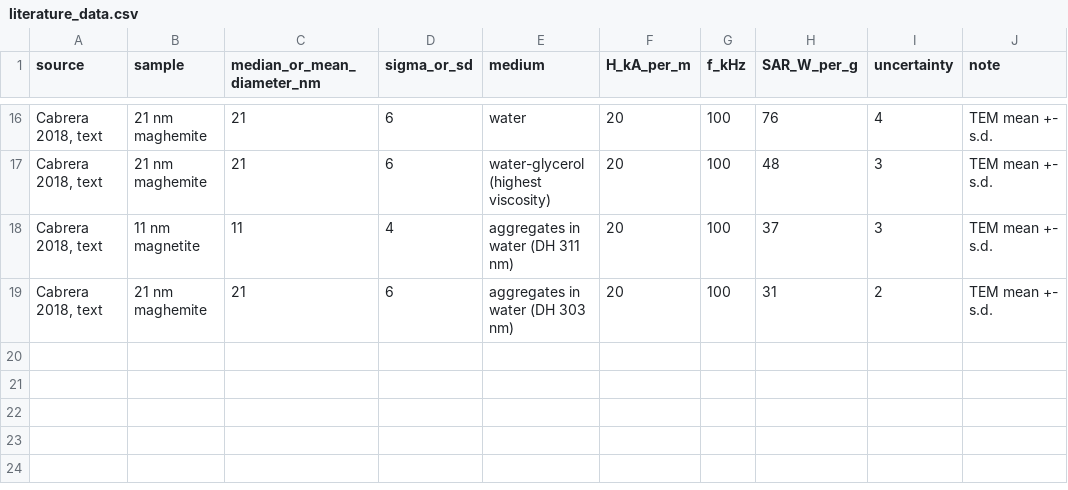
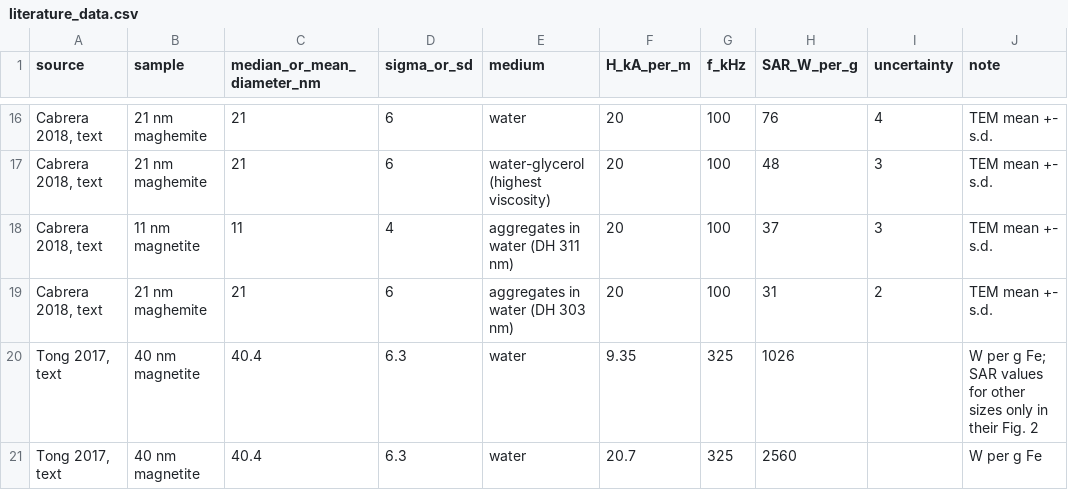
Before and after one commit to malishiukhi-png/magnetic-hyperthermia-nanoparticle-design, a CSV file: literature_data.csv, drawn as a sheet; only a part is shown, gaps mark what is left out.

```diff
--- a/literature_data.csv
+++ b/literature_data.csv
@@ -19 +19,3 @@ source,sample,median_or_mean_diameter_nm,sigma_or_sd,medium,H_kA_per_m,f_kHz,SAR
 "Cabrera 2018, text",21 nm maghemite,21,6,aggregates in water (DH 303 nm),20,100,31,2,TEM mean +- s.d.
+"Tong 2017, text",40 nm magnetite,40.4,6.3,water,9.35,325,1026,,W per g Fe; SAR values for other sizes only in their Fig. 2
+"Tong 2017, text",40 nm magnetite,40.4,6.3,water,20.7,325,2560,,W per g Fe
```
Also changed, not shown: 13 other files.
